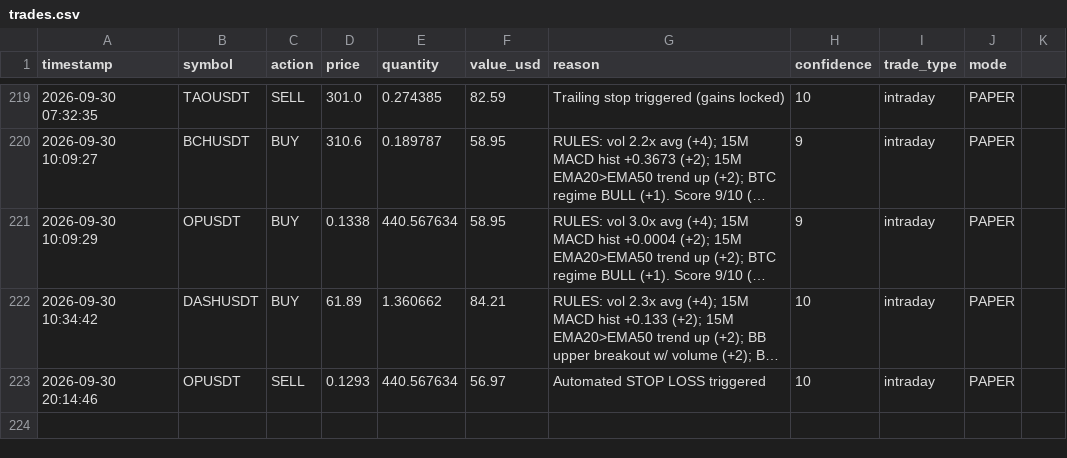
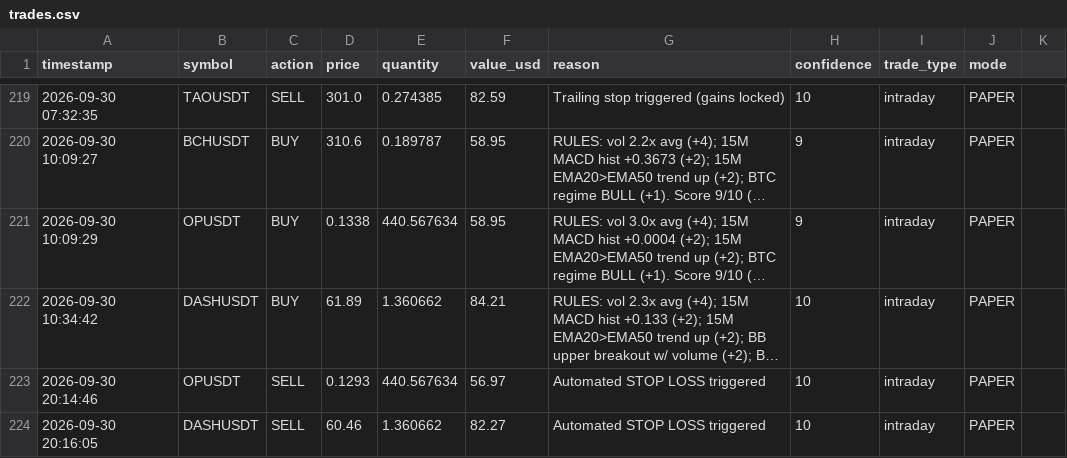
Before and after one commit to novaigtools/trading-agent, a CSV file: trades.csv, drawn as a sheet; only a part is shown, gaps mark what is left out; long unchanged cells end in ….

```diff
--- a/trades.csv
+++ b/trades.csv
@@ -223 +223,2 @@ timestamp,symbol,action,price,quantity,value_usd,reason,confidence,trade_type,mo
 2026-09-30 20:14:46,OPUSDT,SELL,0.1293,440.567634,56.97,Automated STOP LOSS triggered,10,intraday,PAPER
+2026-09-30 20:16:05,DASHUSDT,SELL,60.46,1.360662,82.27,Automated STOP LOSS triggered,10,intraday,PAPER
```
Also changed, not shown: 1 other file.
